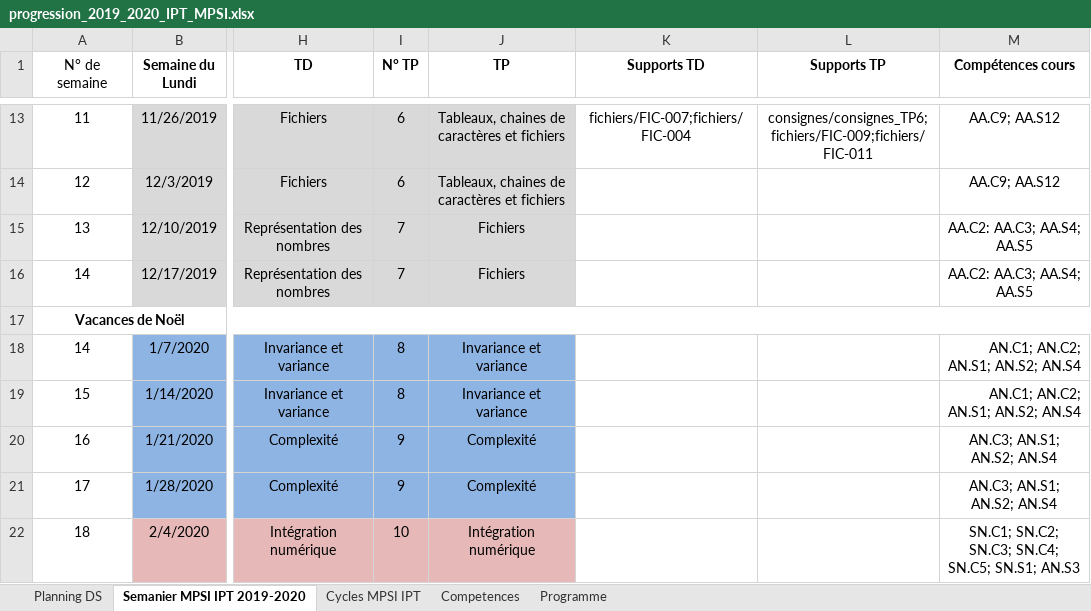
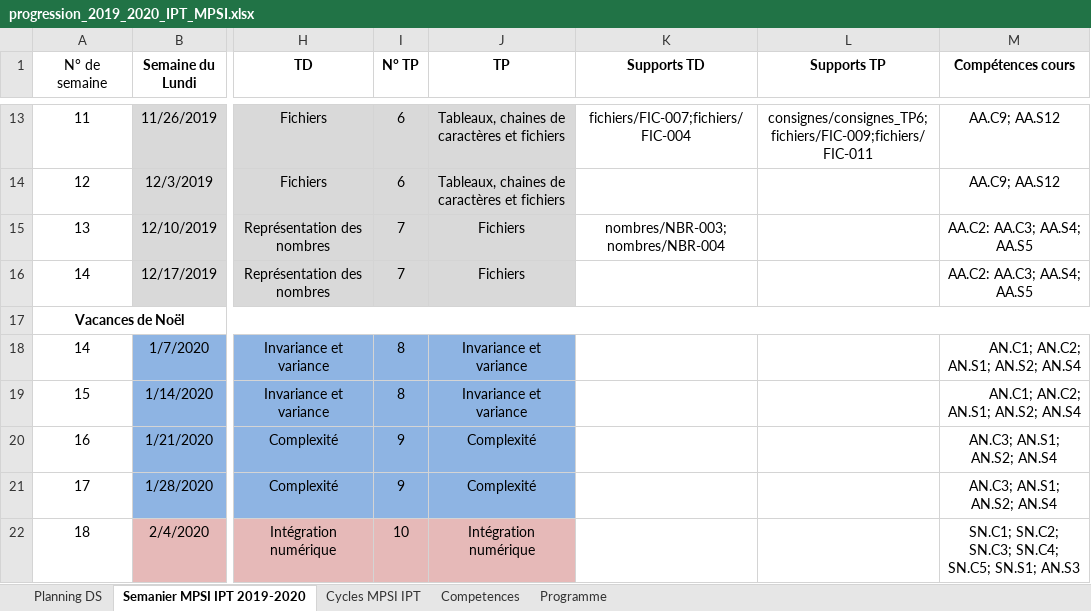
Before and after one commit to xpessoles/Informatique_MPSI, an Excel workbook: progression_2019_2020_IPT_MPSI.xlsx, sheet Semanier MPSI IPT 2019-2020, drawn as a sheet; only a part is shown, gaps mark what is left out; values as stored, in another font and other column widths than the file's, no borders; the diff names each change by its address in the sheet, - before the commit and + after, or states it on an @@ line.

```diff
--- a/progression_2019_2020_IPT_MPSI.xlsx (sheet Semanier MPSI IPT 2019-2020)
+++ b/progression_2019_2020_IPT_MPSI.xlsx (sheet Semanier MPSI IPT 2019-2020)
-K15 (Supports TD): (empty)
+K15 (Supports TD): nombres/NBR-003;nombres/NBR-004
```
Also changed, not shown: inventaire_exos.xlsx, 9 other files.
